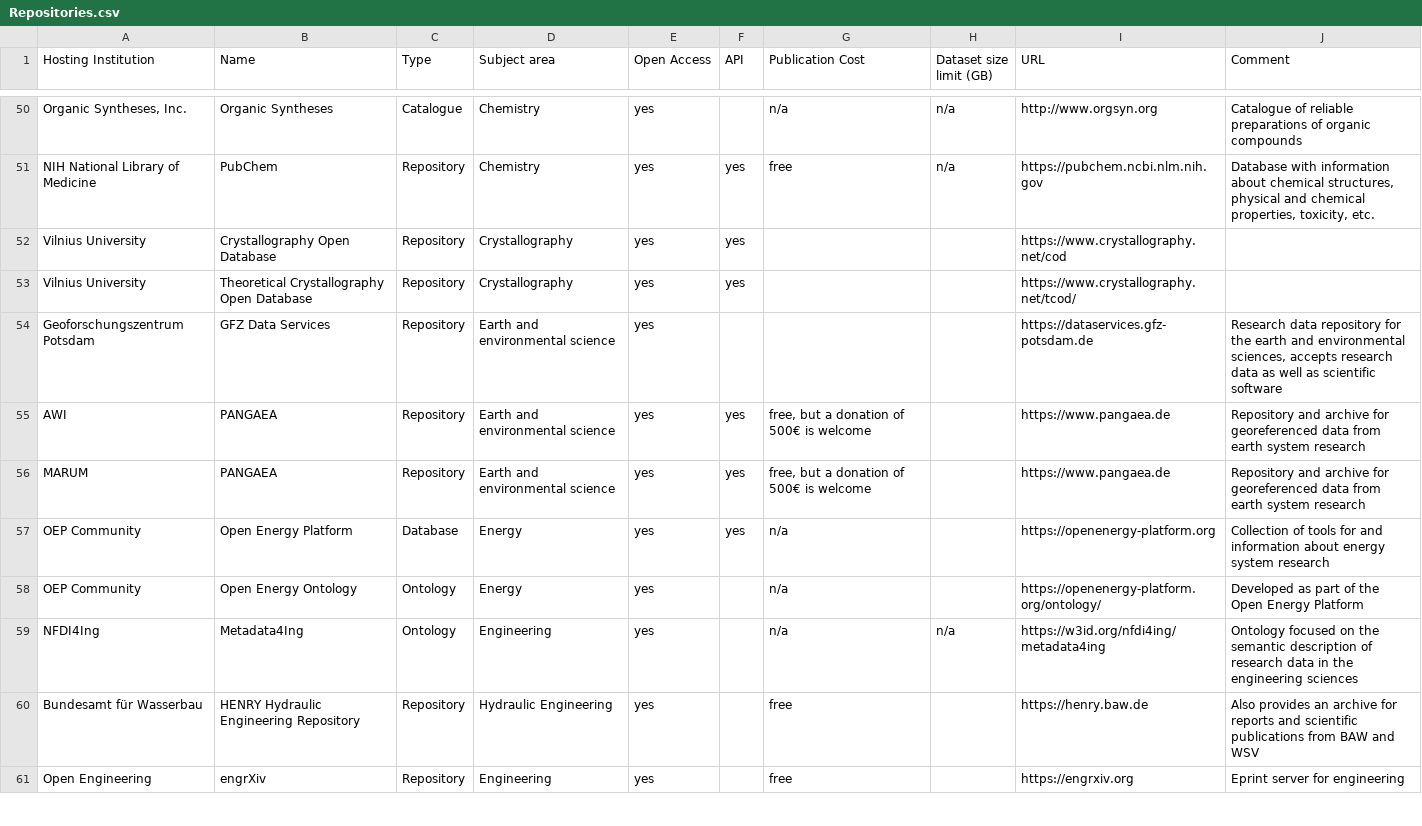
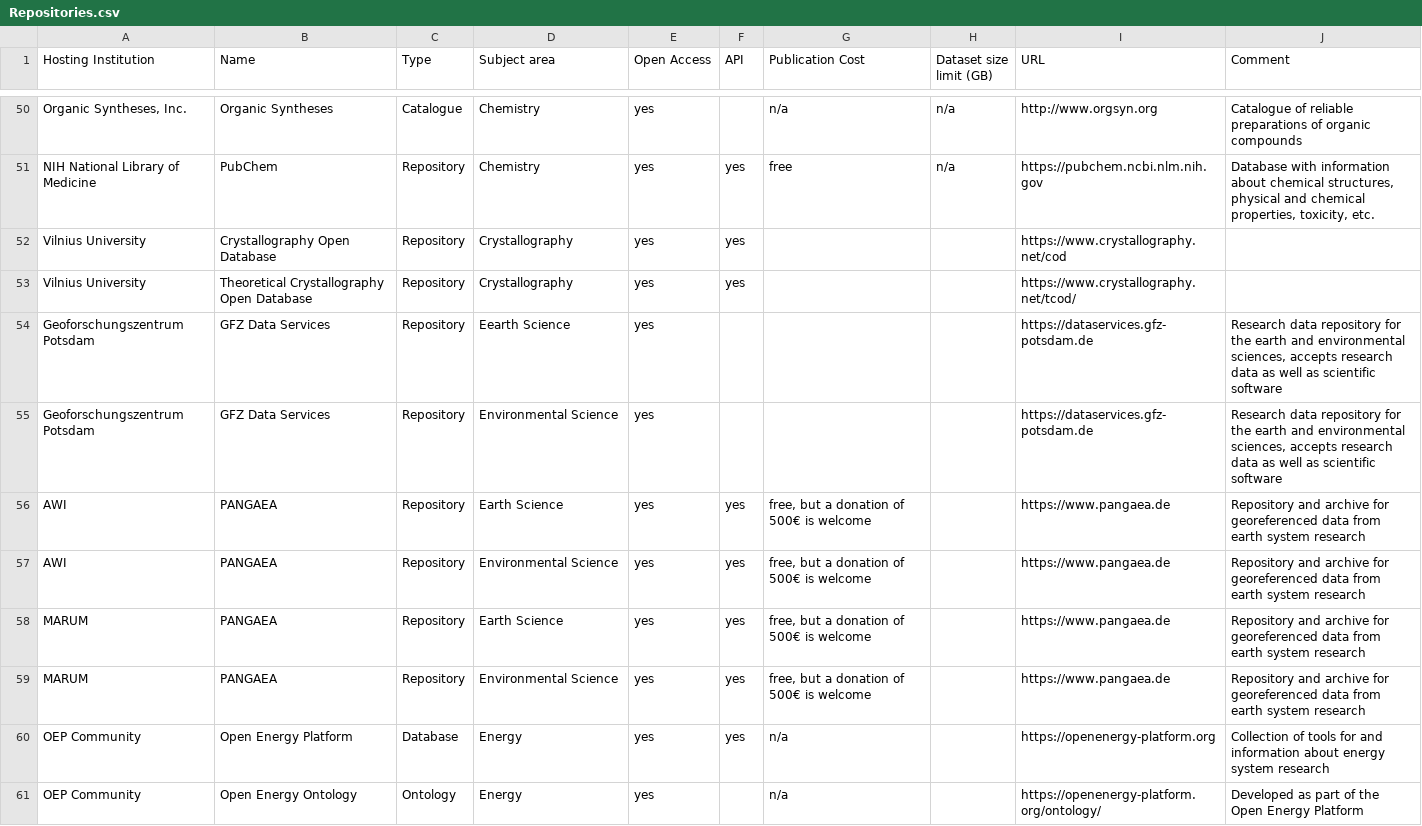
Before and after one commit to kit-data-manager/Data-Collections-Explorer-Graph, a CSV file: graph/legacy/Repositories.csv, drawn as a sheet; only a part is shown, gaps mark what is left out; the shorter side is filled out with more unchanged rows.

Commit message:
Split up subject field Change "Earth and environmental science" to "Earth Science" and "Environmental Science"; these two subject fields exist in the graph

```diff
--- a/graph/legacy/Repositories.csv
+++ b/graph/legacy/Repositories.csv
@@ -53,5 +53,8 @@ Vilnius University;Crystallography Open Database;Repository;Crystallography;yes;
 Vilnius University;Theoretical Crystallography Open Database;Repository;Crystallography;yes;yes;;;https://www.crystallography.net/tcod/;
-Geoforschungszentrum Potsdam;GFZ Data Services;Repository;Earth and environmental science;yes;;;;https://dataservices.gfz-potsdam.de;Research data repository for the earth and environmental sciences, accepts research data as well as scientific software
-AWI;PANGAEA;Repository;Earth and environmental science;yes;yes;free, but a donation of 500€ is welcome;;https://www.pangaea.de;Repository and archive for georeferenced data from earth system research
-MARUM;PANGAEA;Repository;Earth and environmental science;yes;yes;free, but a donation of 500€ is welcome;;https://www.pangaea.de;Repository and archive for georeferenced data from earth system research
+Geoforschungszentrum Potsdam;GFZ Data Services;Repository;Eearth Science;yes;;;;https://dataservices.gfz-potsdam.de;Research data repository for the earth and environmental sciences, accepts research data as well as scientific software
+Geoforschungszentrum Potsdam;GFZ Data Services;Repository;Environmental Science;yes;;;;https://dataservices.gfz-potsdam.de;Research data repository for the earth and environmental sciences, accepts research data as well as scientific software
+AWI;PANGAEA;Repository;Earth Science;yes;yes;free, but a donation of 500€ is welcome;;https://www.pangaea.de;Repository and archive for georeferenced data from earth system research
+AWI;PANGAEA;Repository;Environmental Science;yes;yes;free, but a donation of 500€ is welcome;;https://www.pangaea.de;Repository and archive for georeferenced data from earth system research
+MARUM;PANGAEA;Repository;Earth Science;yes;yes;free, but a donation of 500€ is welcome;;https://www.pangaea.de;Repository and archive for georeferenced data from earth system research
+MARUM;PANGAEA;Repository;Environmental Science;yes;yes;free, but a donation of 500€ is welcome;;https://www.pangaea.de;Repository and archive for georeferenced data from earth system research
 OEP Community;Open Energy Platform;Database;Energy;yes;yes;n/a;;https://openenergy-platform.org;Collection of tools for and information about energy system research
```
